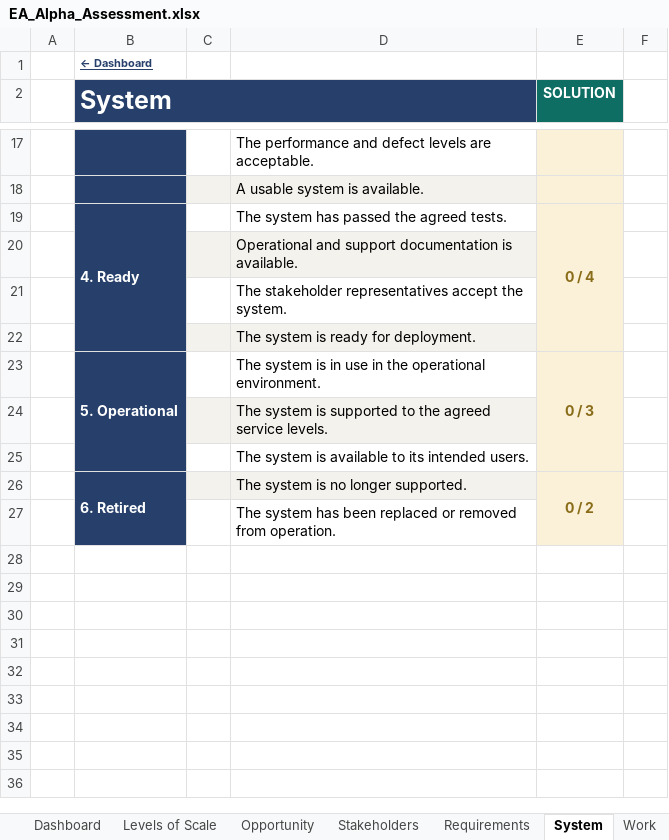
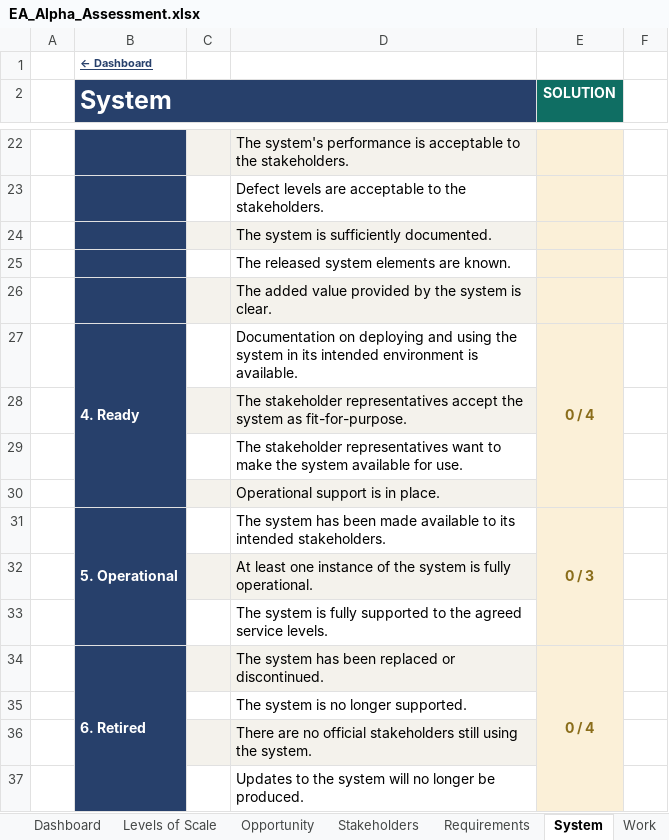
Before and after one commit to hietkamp/hietkamp.github.io, an Excel workbook: essence/EA_Alpha_Assessment.xlsx, sheet System, drawn as a sheet; only a part is shown, gaps mark what is left out; values as stored, in another font and other column widths than the file's, no borders; conditional formats not drawn; addresses are those after the commit; the diff covers the shown part only; the diff names each change by its address in the sheet, - before the commit and + after, or states it on an @@ line.

```diff
--- a/essence/EA_Alpha_Assessment.xlsx (sheet System)
+++ b/essence/EA_Alpha_Assessment.xlsx (sheet System)
-C22:D22 fill: none
+C22:D22 fill: #F4F2EC
-D22: The performance and defect levels are acceptable.
+D22: The system's performance is acceptable to the stakeholders.
-C23:D23 fill: #F4F2EC
+C23:D23 fill: none
-D23: A usable system is available.
+D23: Defect levels are acceptable to the stakeholders.
+row 24:  |  |  | The system is sufficiently documented.
+row 25:  |  |  | The released system elements are known.
+row 26:  |  |  | The added value provided by the system is clear.
-D27: The system has passed the agreed tests.
+D27: Documentation on deploying and using the system in its intended environment is available.
-D28: Operational and support documentation is available.
+D28: The stakeholder representatives accept the system as fit-for-purpose.
-D29: …stakeholder representatives accept the system.
+D29: …stakeholder representatives want to make the system available for use.
-D30: The system is ready for deployment.
+D30: Operational support is in place.
-D31: The system is in use in the operational environment.
+D31: The system has been made available to its intended stakeholders.
-D32: The system is supported to the agreed service levels.
+D32: At least one instance of the system is fully operational.
-D33: …system is available to its intended users.
+D33: …system is fully supported to the agreed service levels.
-D34: The system is no longer supported.
+D34: The system has been replaced or discontinued.
-E34 (SOLUTION): 0 / 2
+E34 (SOLUTION): 0 / 4
-D35: The system has been replaced or removed from operation.
+D35: The system is no longer supported.
+row 36:  |  |  | There are no official stakeholders still using the system.
+row 37:  |  |  | Updates to the system will no longer be produced.
```
Also changed, not shown: 11 added rows, 6 removed rows, 7 edited cells, cell formats and merged cells elsewhere in this sheet, sheet Dashboard, formulas that keep their value, hidden cells, 36 other files.
